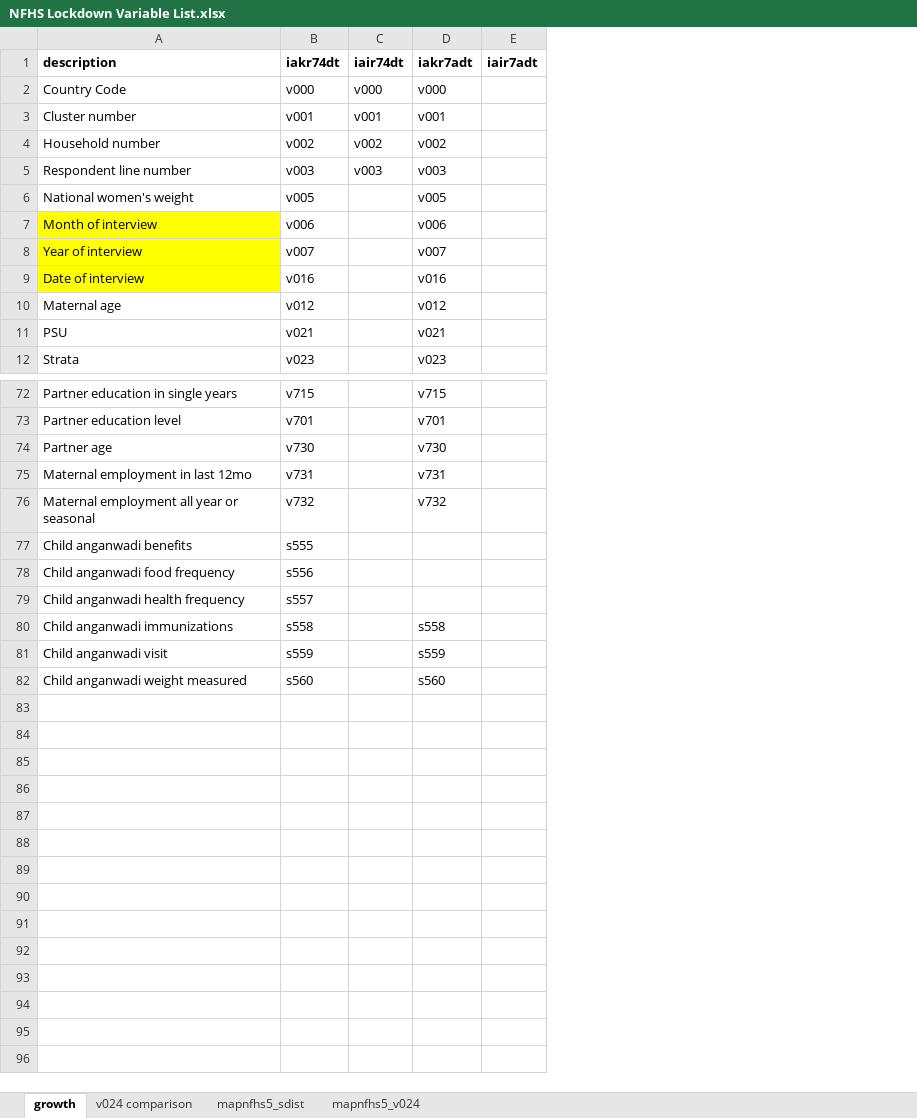
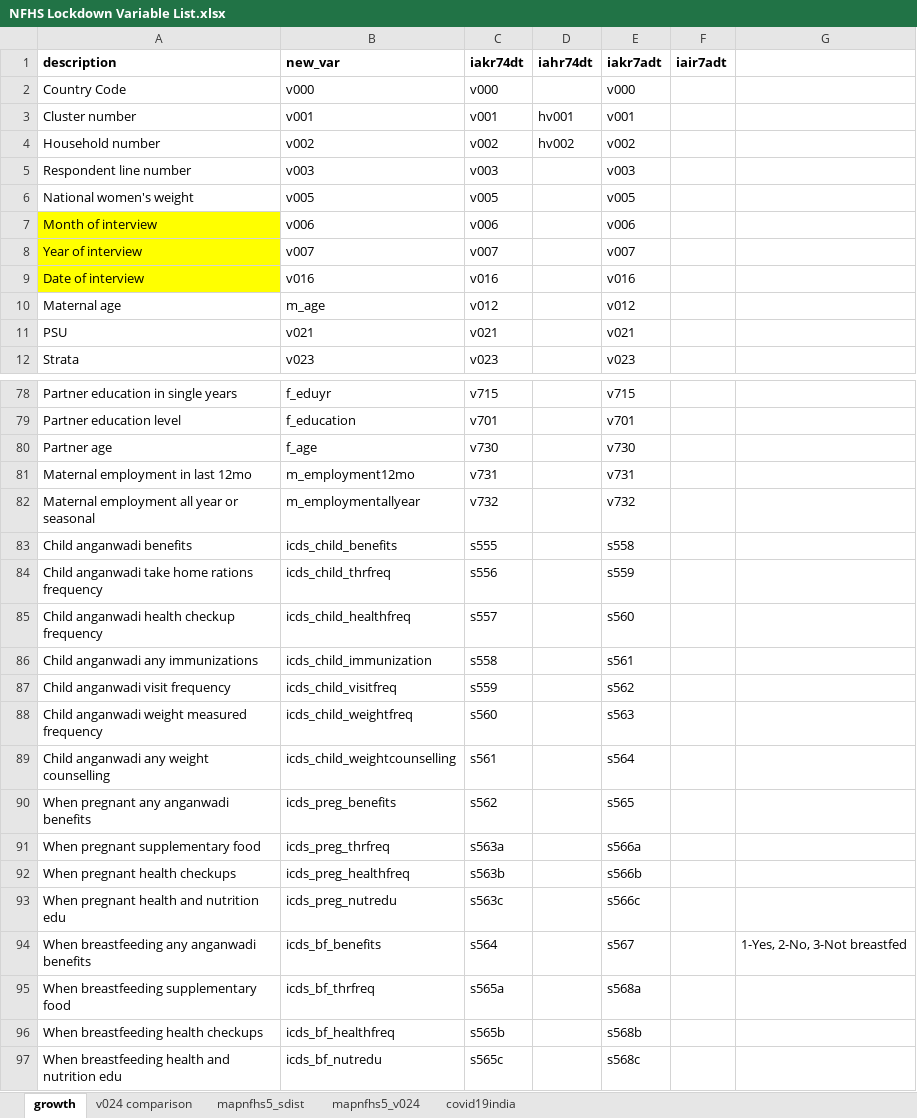
Before and after one commit to jvargh7/nfhs_lockdown, an Excel workbook: data/NFHS Lockdown Variable List.xlsx, sheet growth, drawn as a sheet; only a part is shown, gaps mark what is left out; values as stored, in another font and other column widths than the file's, no borders; removed rows and columns are numbered as before the commit, all else as after; the diff covers the shown part only; the diff names each change by its address in the sheet, - before the commit and + after, or states it on an @@ line.

```diff
--- a/data/NFHS Lockdown Variable List.xlsx (sheet growth)
+++ b/data/NFHS Lockdown Variable List.xlsx (sheet growth)
+sheet tab: covid19india
+column B (new_var), rows 2-12: v000 | v001 | v002 | v003 | v005 | v006 | v007 | v016 | m_age | v021 | v023; rows 78-83: f_eduyr | f_education | f_age | m_employment12mo | m_employmentallyear | icds_child_benefits; rows 85-88: icds_child_healthfreq | icds_child_immunization | icds_child_visitfreq | icds_child_weightfreq
-column C (iair74dt), rows 2-5: v000 | v001 | v002 | v003
+column D (iahr74dt), rows 3-4: hv001 | hv002
+column G, empty
-E83 (iakr7adt): (empty)
+E83 (iakr7adt): s558
-row 78: Child anganwadi food frequency | s556
+row 84: Child anganwadi take home rations frequency | icds_child_thrfreq | s556 |  | s559
-A85 (description): Child anganwadi health frequency
+A85 (description): Child anganwadi health checkup frequency
-E85 (iakr7adt): (empty)
+E85 (iakr7adt): s560
-A86 (description): Child anganwadi immunizations
+A86 (description): Child anganwadi any immunizations
-E86 (iakr7adt): s558
+E86 (iakr7adt): s561
-A87 (description): Child anganwadi visit
+A87 (description): Child anganwadi visit frequency
-E87 (iakr7adt): s559
+E87 (iakr7adt): s562
-A88 (description): Child anganwadi weight measured
+A88 (description): Child anganwadi weight measured frequency
-E88 (iakr7adt): s560
+E88 (iakr7adt): s563
+row 89: Child anganwadi any weight counselling | icds_child_weightcounselling | s561 |  | s564
+row 90: When pregnant any anganwadi benefits | icds_preg_benefits | s562 |  | s565
+row 91: When pregnant supplementary food | icds_preg_thrfreq | s563a |  | s566a
+row 92: When pregnant health checkups | icds_preg_healthfreq | s563b |  | s566b
+row 93: When pregnant health and nutrition edu | icds_preg_nutredu | s563c |  | s566c
+row 94: When breastfeeding any anganwadi benefits | icds_bf_benefits | s564 |  | s567 |  | 1-Yes, 2-No, 3-Not breastfed
+row 95: When breastfeeding supplementary food | icds_bf_thrfreq | s565a |  | s568a
+row 96: When breastfeeding health checkups | icds_bf_healthfreq | s565b |  | s568b
+row 97: When breastfeeding health and nutrition edu | icds_bf_nutredu | s565c |  | s568c
```
Also changed, not shown: 6 added rows, 1 moved row and cell formats elsewhere in this sheet, 8 other files.
